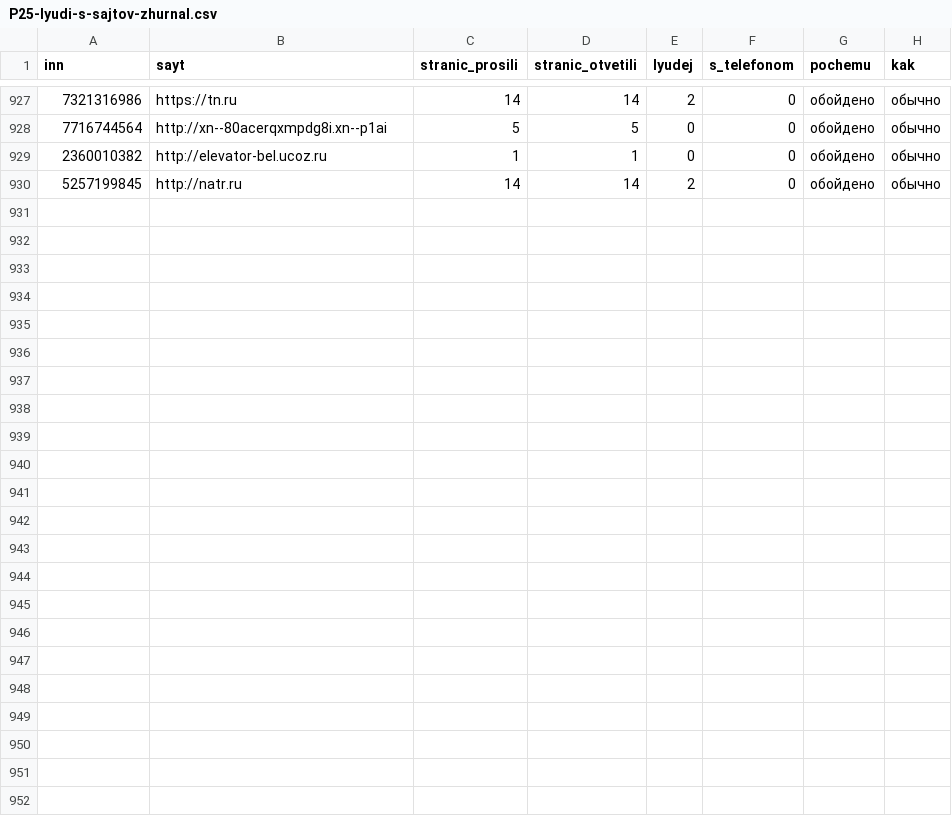
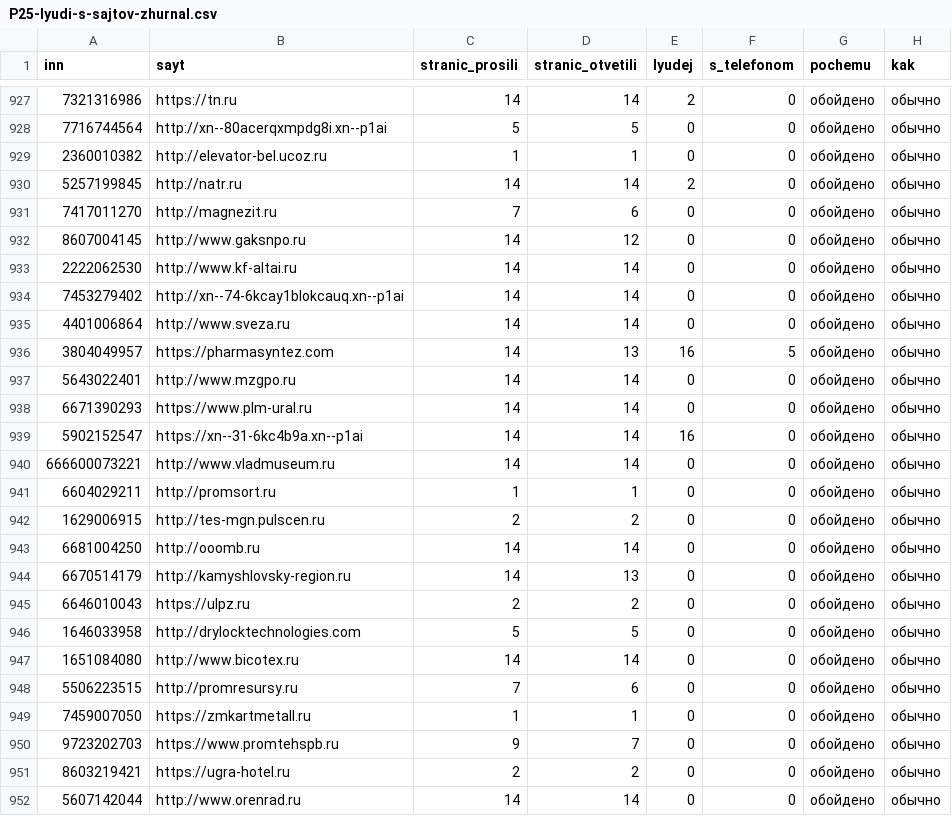
Before and after one commit to kirillrand4-alt/avto, a CSV file: seo-texts/engineers-lens/P25-lyudi-s-sajtov-zhurnal.csv, drawn as a sheet; only a part is shown, gaps mark what is left out.

```diff
--- a/seo-texts/engineers-lens/P25-lyudi-s-sajtov-zhurnal.csv
+++ b/seo-texts/engineers-lens/P25-lyudi-s-sajtov-zhurnal.csv
@@ -930 +930,23 @@
 5257199845;http://natr.ru;14;14;2;0;обойдено;обычно
+7417011270;http://magnezit.ru;7;6;0;0;обойдено;обычно
+8607004145;http://www.gaksnpo.ru;14;12;0;0;обойдено;обычно
+2222062530;http://www.kf-altai.ru;14;14;0;0;обойдено;обычно
+7453279402;http://xn--74-6kcay1blokcauq.xn--p1ai;14;14;0;0;обойдено;обычно
+4401006864;http://www.sveza.ru;14;14;0;0;обойдено;обычно
+3804049957;https://pharmasyntez.com;14;13;16;5;обойдено;обычно
+5643022401;http://www.mzgpo.ru;14;14;0;0;обойдено;обычно
+6671390293;https://www.plm-ural.ru;14;14;0;0;обойдено;обычно
+5902152547;https://xn--31-6kc4b9a.xn--p1ai;14;14;16;0;обойдено;обычно
+666600073221;http://www.vladmuseum.ru;14;14;0;0;обойдено;обычно
+6604029211;http://promsort.ru;1;1;0;0;обойдено;обычно
+1629006915;http://tes-mgn.pulscen.ru;2;2;0;0;обойдено;обычно
+6681004250;http://ooomb.ru;14;14;0;0;обойдено;обычно
+6670514179;http://kamyshlovsky-region.ru;14;13;0;0;обойдено;обычно
+6646010043;https://ulpz.ru;2;2;0;0;обойдено;обычно
+1646033958;http://drylocktechnologies.com;5;5;0;0;обойдено;обычно
+1651084080;http://www.bicotex.ru;14;14;0;0;обойдено;обычно
+5506223515;http://promresursy.ru;7;6;0;0;обойдено;обычно
+7459007050;https://zmkartmetall.ru;1;1;0;0;обойдено;обычно
+9723202703;https://www.promtehspb.ru;9;7;0;0;обойдено;обычно
+8603219421;https://ugra-hotel.ru;2;2;0;0;обойдено;обычно
+5607142044;http://www.orenrad.ru;14;14;0;0;обойдено;обычно
```
Also changed, not shown: 2 other files.
